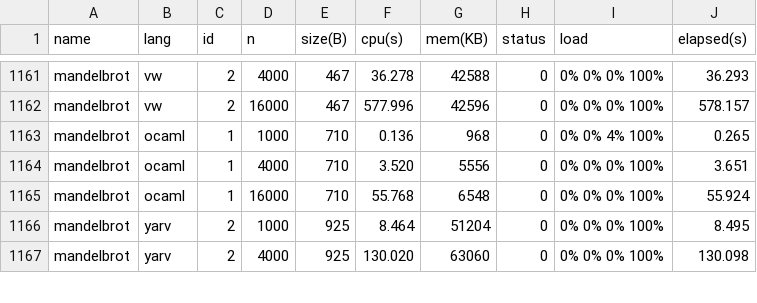
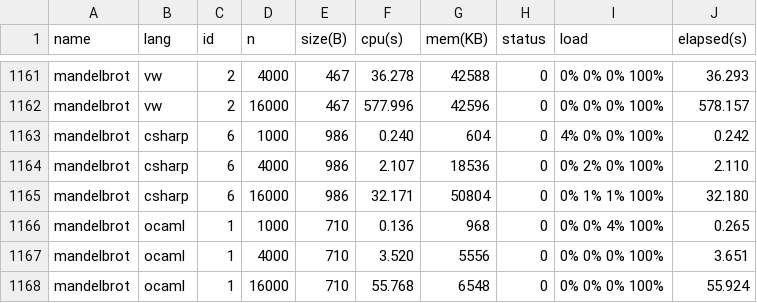
Before and after one commit to Dundee/benchmarksgame, a CSV file: website/websites/u64/data/ndata.csv, drawn as a sheet; only a part is shown, gaps mark what is left out; the shorter side is filled out with more unchanged rows.

```diff
--- a/website/websites/u64/data/ndata.csv
+++ b/website/websites/u64/data/ndata.csv
@@ -1162,2 +1162,5 @@ mandelbrot,vw,2,4000,467,36.278,42588,0,0% 0% 0% 100%,36.293
 mandelbrot,vw,2,16000,467,577.996,42596,0,0% 0% 0% 100%,578.157
+mandelbrot,csharp,6,1000,986,0.240,604,0,4% 0% 0% 100%,0.242
+mandelbrot,csharp,6,4000,986,2.107,18536,0,0% 2% 0% 100%,2.110
+mandelbrot,csharp,6,16000,986,32.171,50804,0,0% 1% 1% 100%,32.180
 mandelbrot,ocaml,1,1000,710,0.136,968,0,0% 0% 4% 100%,0.265
```
Also changed, not shown: website/websites/u64/data/data.csv, website/websites/u64q/data/data.csv, 7 other files.
